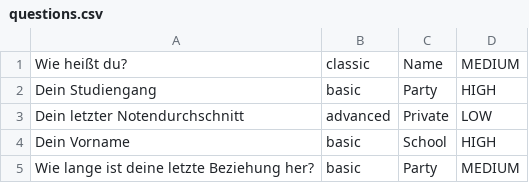
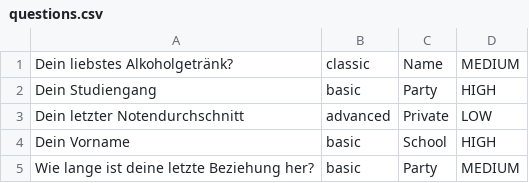
Before and after one commit to SaschaStg/lovecalculator, a CSV file: src/main/resources/questions.csv, drawn as a sheet.

```diff
--- a/src/main/resources/questions.csv
+++ b/src/main/resources/questions.csv
@@ -1,2 +1,2 @@
-Wie heißt du?;classic;Name;MEDIUM
+Dein liebstes Alkoholgetränk?;classic;Name;MEDIUM
 Dein Studiengang;basic;Party;HIGH
```
Also changed, not shown: 1 other file.
